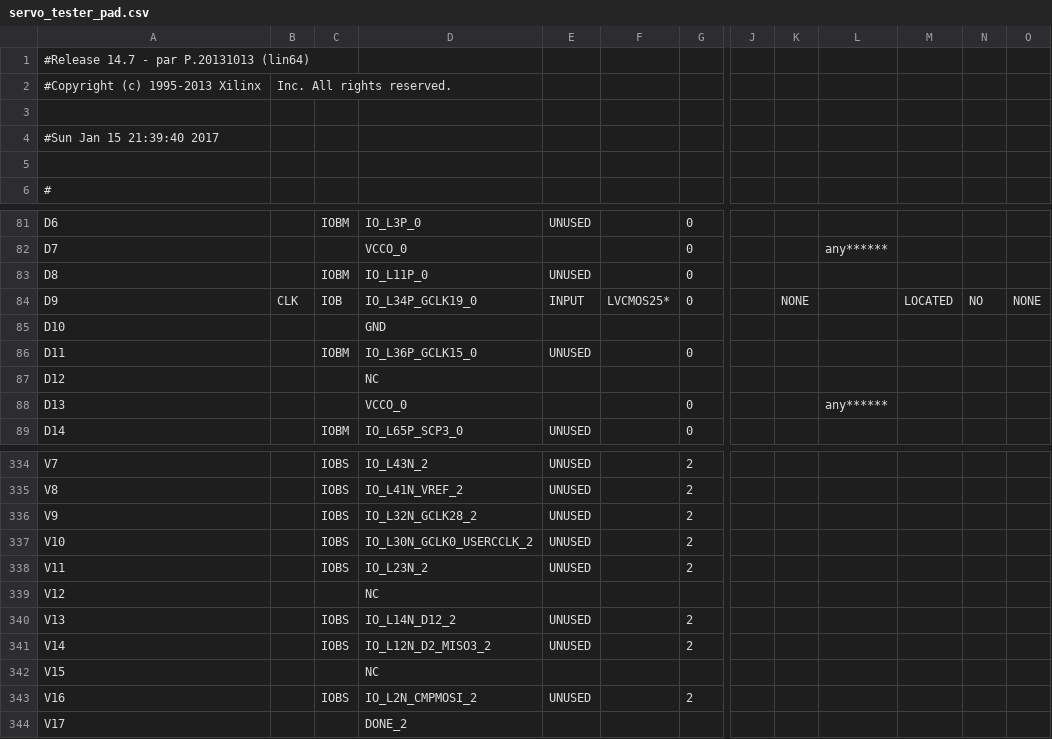
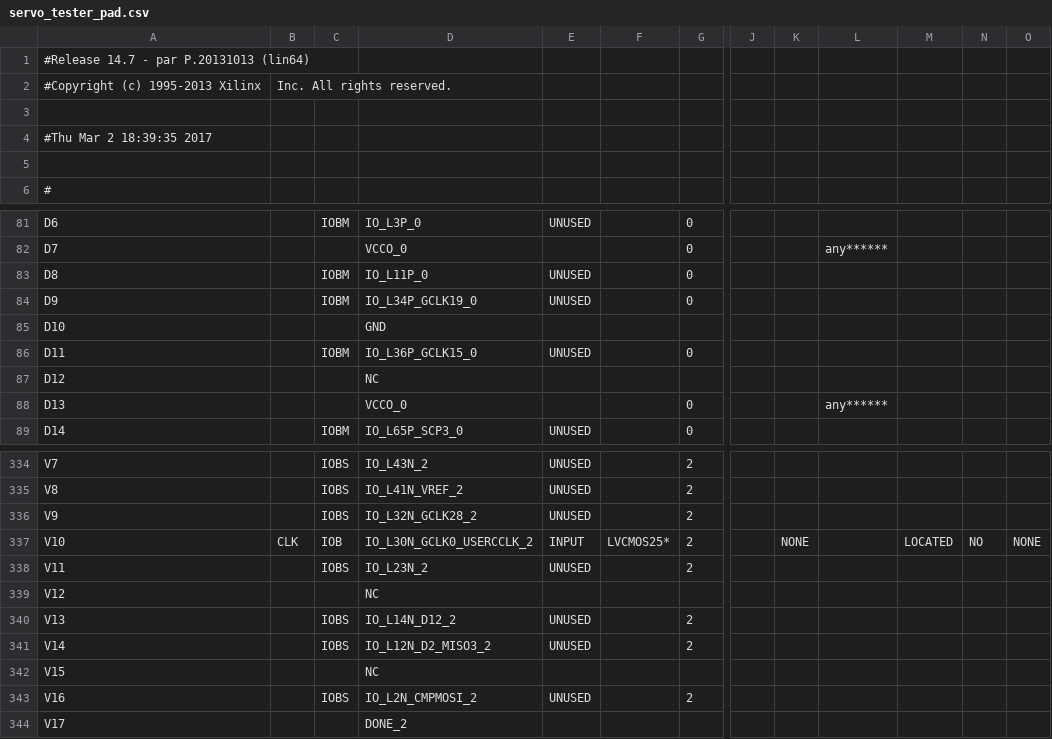
Before and after one commit to zhangli0102/servo_motor, a CSV file: servo_tester_pad.csv, drawn as a sheet; only a part is shown, gaps mark what is left out; the diff names each change by its address in the sheet, - before the commit and + after, or states it on an @@ line.

```diff
--- a/servo_tester_pad.csv
+++ b/servo_tester_pad.csv
-A4: #Sun Jan 15 21:39:40 2017
+A4: #Thu Mar 2 18:39:35 2017
-B84: CLK
+B84: (empty)
-C84: IOB
+C84: IOBM
-E84: INPUT
+E84: UNUSED
-F84: LVCMOS25*
+F84: (empty)
-K84: NONE
+K84: (empty)
-M84: LOCATED
+M84: (empty)
-N84: NO
+N84: (empty)
-O84: NONE
+O84: (empty)
-B337: (empty)
+B337: CLK
-C337: IOBS
+C337: IOB
-E337: UNUSED
+E337: INPUT
-F337: (empty)
+F337: LVCMOS25*
-K337: (empty)
+K337: NONE
-M337: (empty)
+M337: LOCATED
-N337: (empty)
+N337: NO
-O337: (empty)
+O337: NONE
```
Also changed, not shown: 51 other files.
